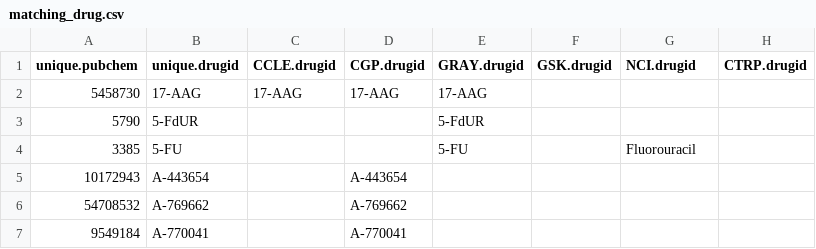
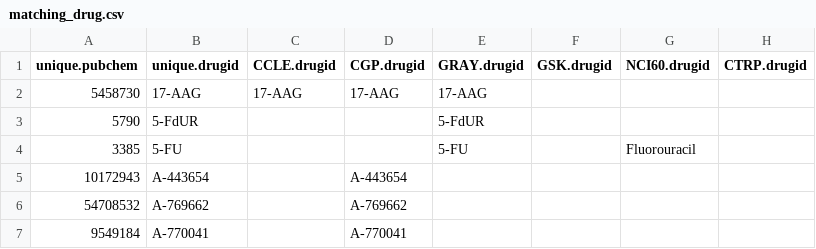
Before and after one commit to bhklab/DRUGNET, a CSV file: Curation/matching_drug.csv, drawn as a sheet; only a part is shown.

Commit message:
Update matching_drug.csv

```diff
--- a/Curation/matching_drug.csv
+++ b/Curation/matching_drug.csv
@@ -1,2 +1,2 @@
-unique.pubchem,unique.drugid,CCLE.drugid,CGP.drugid,GRAY.drugid,GSK.drugid,NCI.drugid,CTRP.drugid
+unique.pubchem,unique.drugid,CCLE.drugid,CGP.drugid,GRAY.drugid,GSK.drugid,NCI60.drugid,CTRP.drugid
 5458730,17-AAG,17-AAG,17-AAG,17-AAG,,,
```
